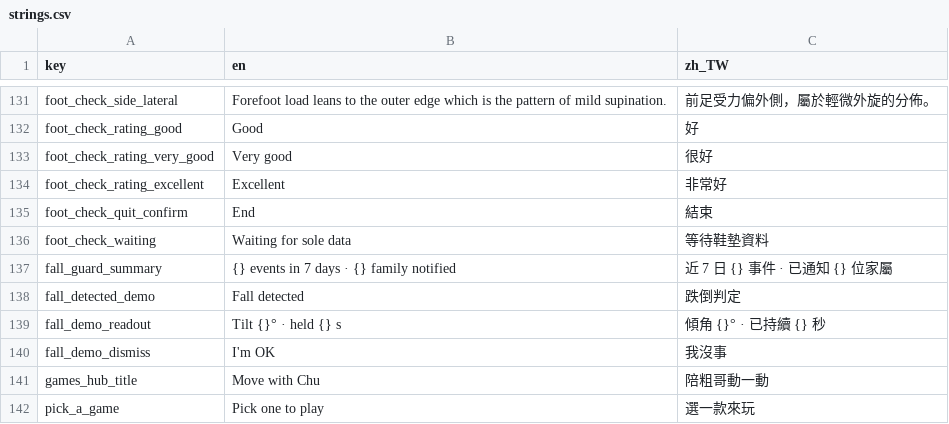
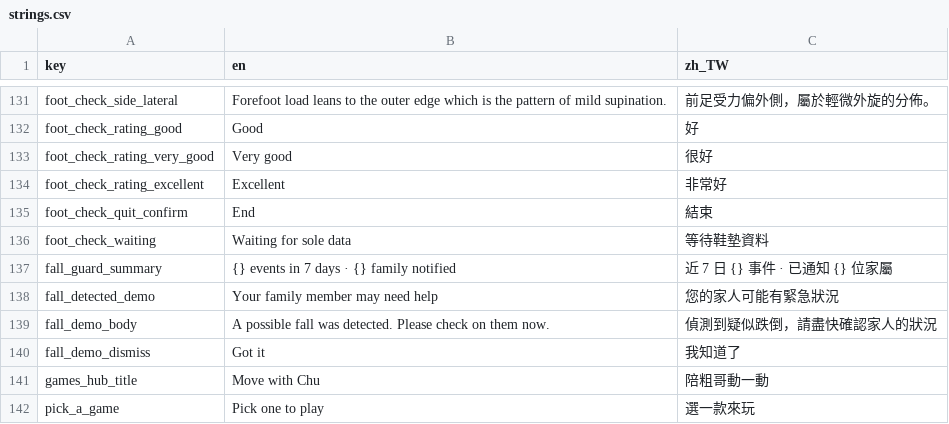
Before and after one commit to SilverSole-Studio/silversole-app, a CSV file: assets/translations/strings.csv, drawn as a sheet; only a part is shown, gaps mark what is left out.

```diff
--- a/assets/translations/strings.csv
+++ b/assets/translations/strings.csv
@@ -137,5 +137,5 @@ foot_check_waiting,Waiting for sole data,等待鞋墊資料
 fall_guard_summary,{} events in 7 days · {} family notified,近 7 日 {} 事件 · 已通知 {} 位家屬
-fall_detected_demo,Fall detected,跌倒判定
-fall_demo_readout,Tilt {}° · held {} s,傾角 {}° · 已持續 {} 秒
-fall_demo_dismiss,I'm OK,我沒事
+fall_detected_demo,Your family member may need help,您的家人可能有緊急狀況
+fall_demo_body,A possible fall was detected. Please check on them now.,偵測到疑似跌倒，請盡快確認家人的狀況
+fall_demo_dismiss,Got it,我知道了
 games_hub_title,Move with Chu,陪粗哥動一動
```
Also changed, not shown: 4 other files.
